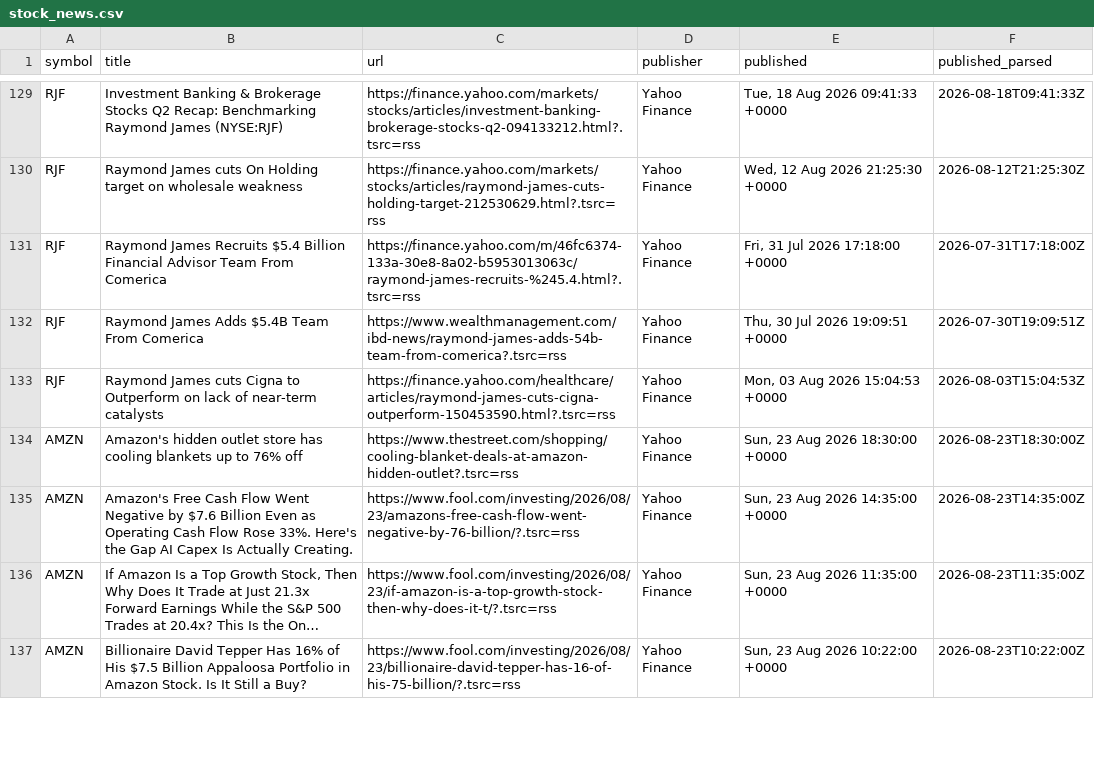
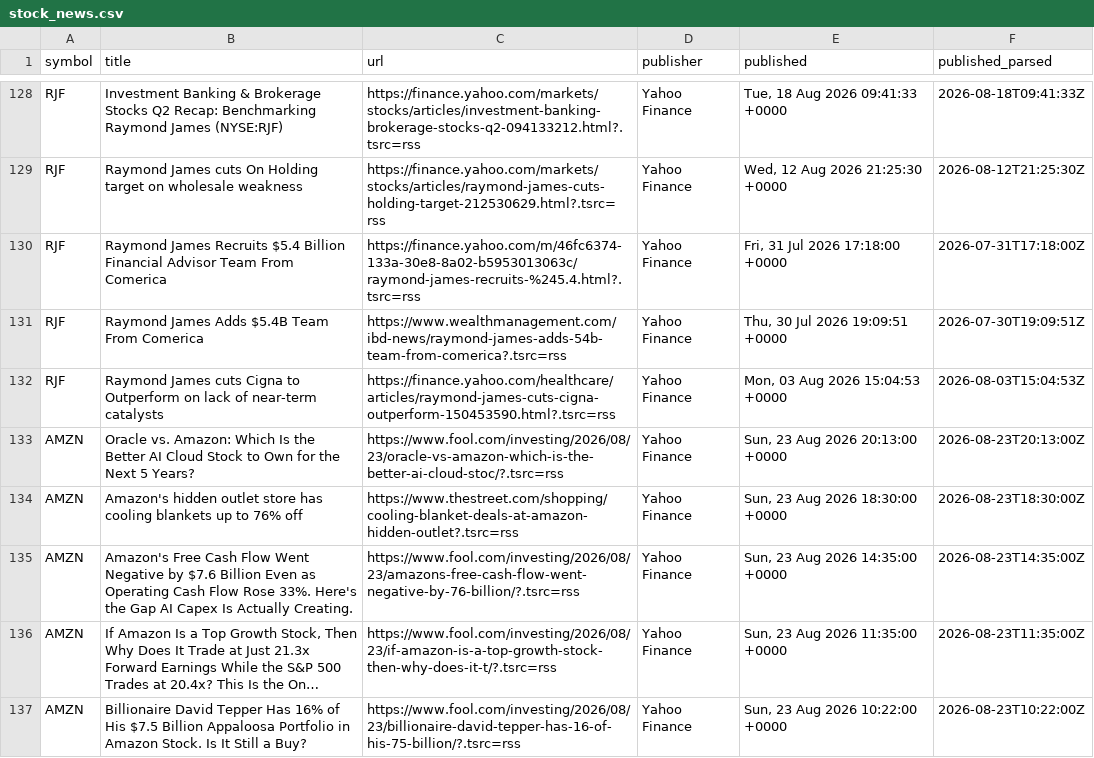
Before and after one commit to notrealmateja/r-screener, a CSV file: app/stock_news.csv, drawn as a sheet; only a part is shown, gaps mark what is left out; long unchanged cells end in …; the diff covers the shown part only; the diff names each change by its address in the sheet, - before the commit and + after, or states it on an @@ line.

```diff
--- a/app/stock_news.csv
+++ b/app/stock_news.csv
+row 133: AMZN | Oracle vs. Amazon: Which Is the Better AI Cloud Stock to Own for the Next 5 Years? | https://www.fool.com/investing/2026/08/23/oracle-vs-amazon-which-is-the-better-ai-cloud-stoc/?.tsrc=rss | Yahoo Finance | Sun, 23 Aug 2026 20:13:00 +0000 | 2026-08-23T20:13:00Z
```
Also changed, not shown: 4 added rows, 10 removed rows and 7 edited cells elsewhere in this file, app/stocktwits_trending.csv, app/wsb_trending.csv, 13 other files.
